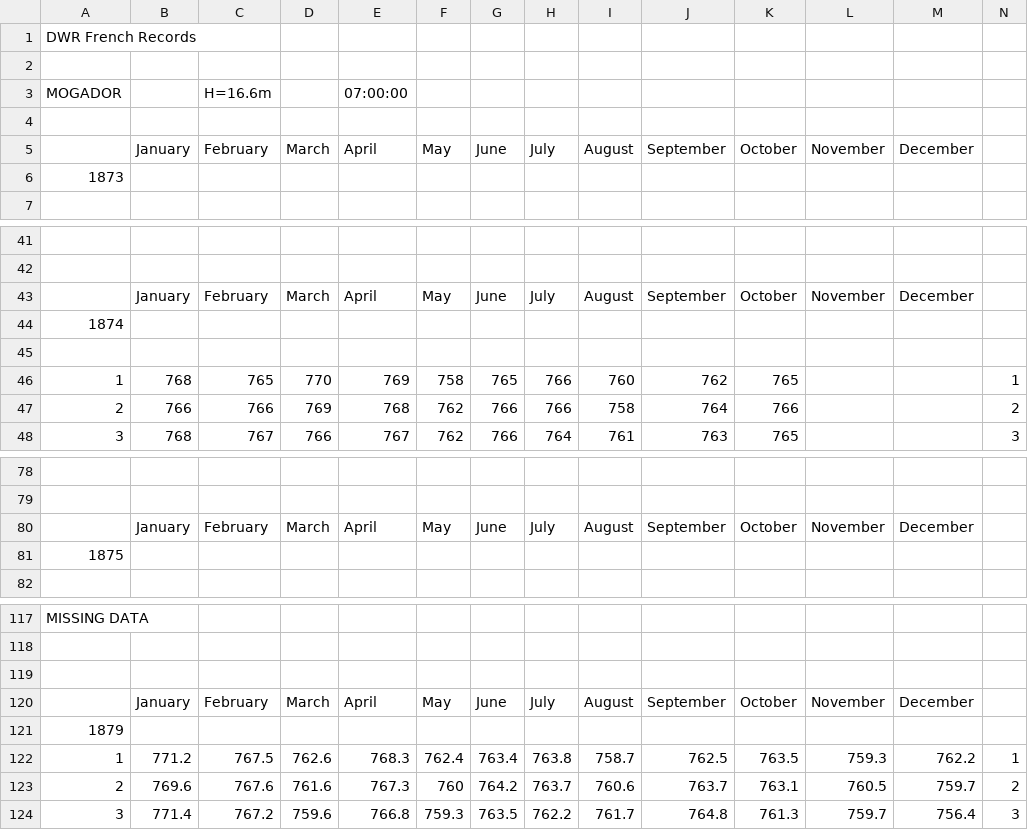
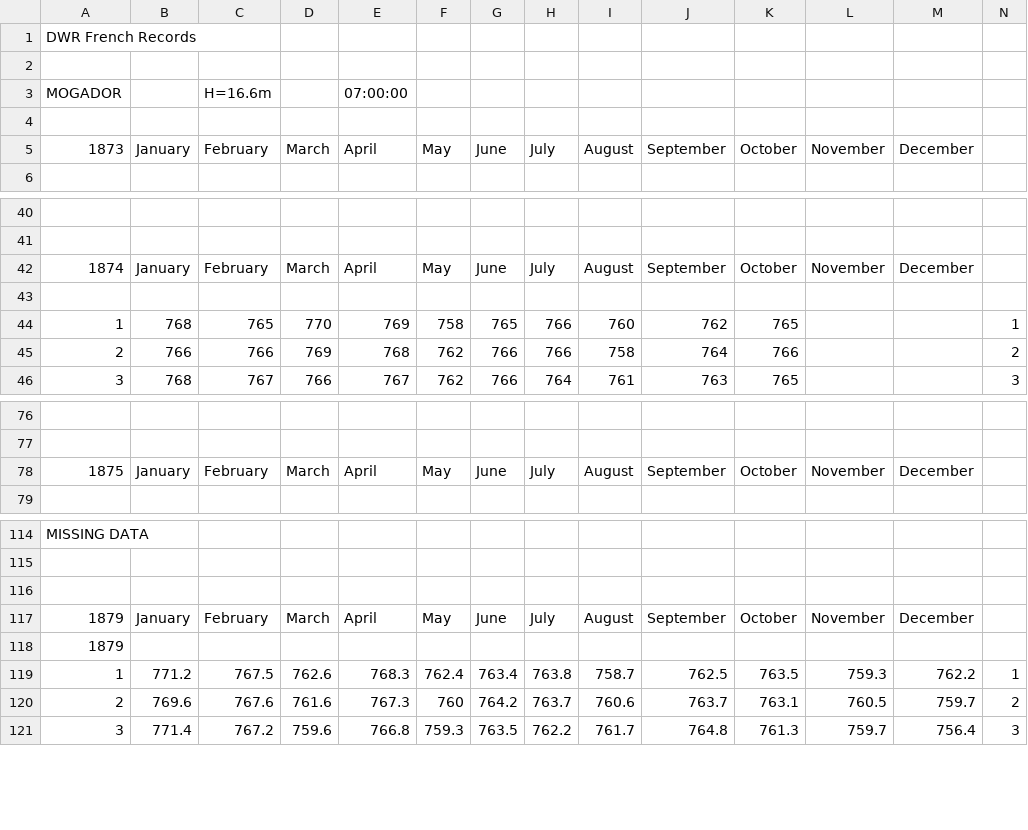
Before and after one commit to oldweather/DWR, a CSV file: Emulate/original_data_csv/DWR_stations.Mogador.csv, drawn as a sheet; only a part is shown, gaps mark what is left out.

```diff
--- a/Emulate/original_data_csv/DWR_stations.Mogador.csv
+++ b/Emulate/original_data_csv/DWR_stations.Mogador.csv
@@ -4,4 +4,3 @@ MOGADOR,,H=16.6m,,07:00:00,,,,,,,,,
 ,,,,,,,,,,,,,
-,January,February,March,April,May,June,July,August,September,October,November,December,
-1873,,,,,,,,,,,,,
+1873,January,February,March,April,May,June,July,August,September,October,November,December,
 ,,,,,,,,,,,,,
@@ -42,4 +41,3 @@ MOGADOR,,H=16.6m,,07:00:00,,,,,,,,,
 ,,,,,,,,,,,,,
-,January,February,March,April,May,June,July,August,September,October,November,December,
-1874,,,,,,,,,,,,,
+1874,January,February,March,April,May,June,July,August,September,October,November,December,
 ,,,,,,,,,,,,,
@@ -79,4 +77,3 @@ MOGADOR,,H=16.6m,,07:00:00,,,,,,,,,
 ,,,,,,,,,,,,,
-,January,February,March,April,May,June,July,August,September,October,November,December,
-1875,,,,,,,,,,,,,
+1875,January,February,March,April,May,June,July,August,September,October,November,December,
 ,,,,,,,,,,,,,
@@ -119,3 +116,3 @@ MOGADOR,,H=16.6m,,07:00:00,,,,,,,,,
 ,,,,,,,,,,,,,
-,January,February,March,April,May,June,July,August,September,October,November,December,
+1879,January,February,March,April,May,June,July,August,September,October,November,December,
 1879,,,,,,,,,,,,,
```
Also changed, not shown: Emulate/original_data_csv/Alexandria.Alexandria.csv, Emulate/original_data_csv/DWR_stations.Brest.csv, 48 other files.
